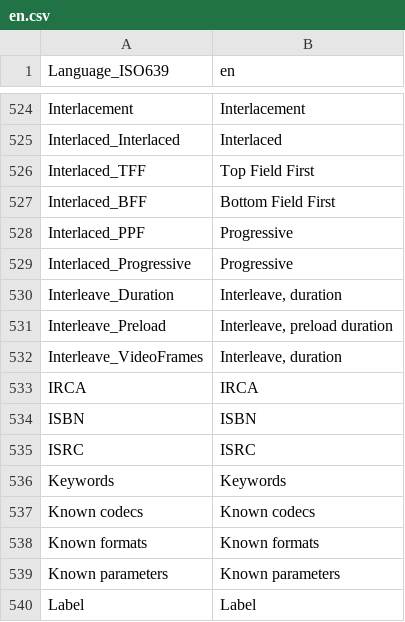
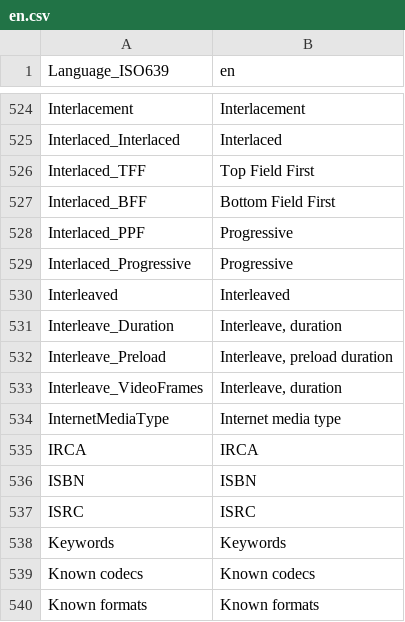
Before and after one commit to MediaArea/MediaInfo, a CSV file: Source/Ressource/Plugin/Language/en.csv, drawn as a sheet; only a part is shown, gaps mark what is left out; the shorter side is filled out with more unchanged rows; the diff names each change by its address in the sheet, - before the commit and + after, or states it on an @@ line.

```diff
--- a/Source/Ressource/Plugin/Language/en.csv
+++ b/Source/Ressource/Plugin/Language/en.csv
+row 530: Interleaved | Interleaved
+row 534: InternetMediaType | Internet media type
```
Also changed, not shown: Source/Ressource/Language.csv, Source/Ressource/Plugin/Language/ar.csv, 31 other files.
